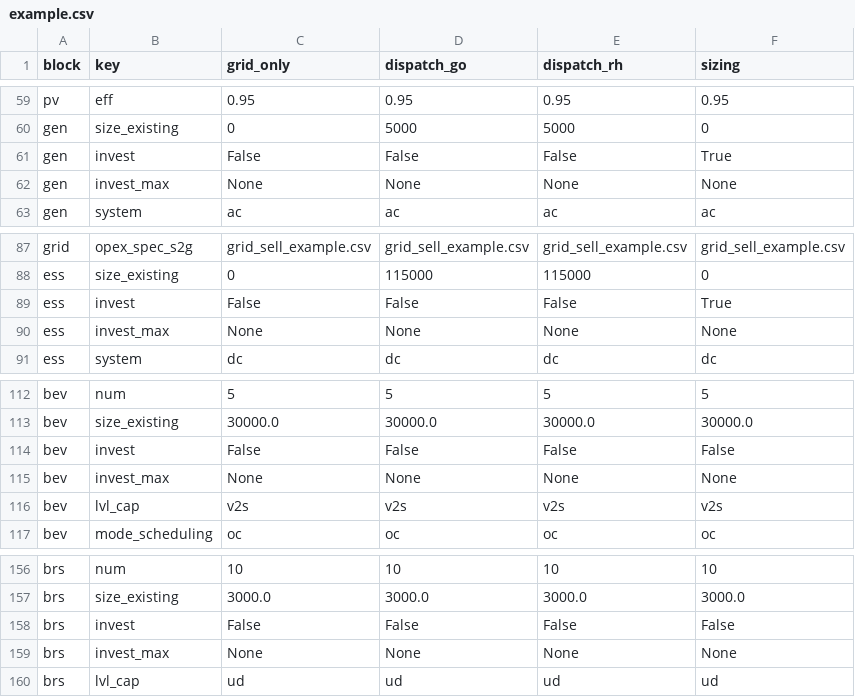
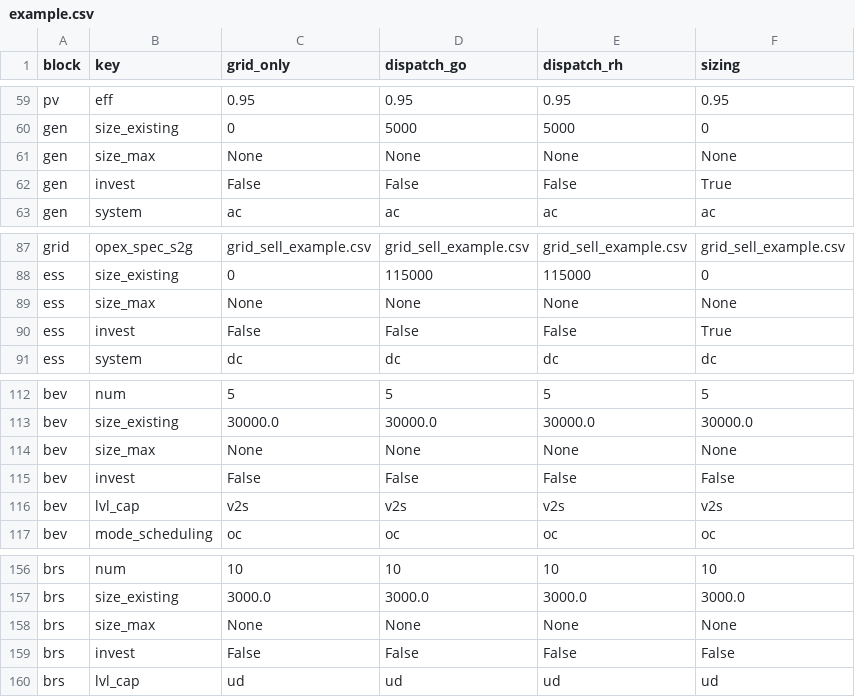
Before and after one commit to TUMFTM/REVOL-E-TION, a CSV file: input/scenarios/example.csv, drawn as a sheet; only a part is shown, gaps mark what is left out; the diff covers the shown part only.

Commit message:
Renamed parameter invest_max for blocks to size_max

```diff
--- a/input/scenarios/example.csv
+++ b/input/scenarios/example.csv
@@ -60,4 +60,4 @@ pv,eff,0.95,0.95,0.95,0.95
 gen,size_existing,0,5000,5000,0
+gen,size_max,None,None,None,None
 gen,invest,False,False,False,True
-gen,invest_max,None,None,None,None
 gen,system,ac,ac,ac,ac
@@ -88,4 +88,4 @@ grid,opex_spec_s2g,grid_sell_example.csv,grid_sell_example.csv,grid_sell_example
 ess,size_existing,0,115000,115000,0
+ess,size_max,None,None,None,None
 ess,invest,False,False,False,True
-ess,invest_max,None,None,None,None
 ess,system,dc,dc,dc,dc
@@ -113,4 +113,4 @@ bev,num,5,5,5,5
 bev,size_existing,30000.0,30000.0,30000.0,30000.0
+bev,size_max,None,None,None,None
 bev,invest,False,False,False,False
-bev,invest_max,None,None,None,None
 bev,lvl_cap,v2s,v2s,v2s,v2s
@@ -157,4 +157,4 @@ brs,num,10,10,10,10
 brs,size_existing,3000.0,3000.0,3000.0,3000.0
+brs,size_max,None,None,None,None
 brs,invest,False,False,False,False
-brs,invest_max,None,None,None,None
 brs,lvl_cap,ud,ud,ud,ud
```
Also changed, not shown: 6 added rows and 6 removed rows elsewhere in this file, 2 other files.
